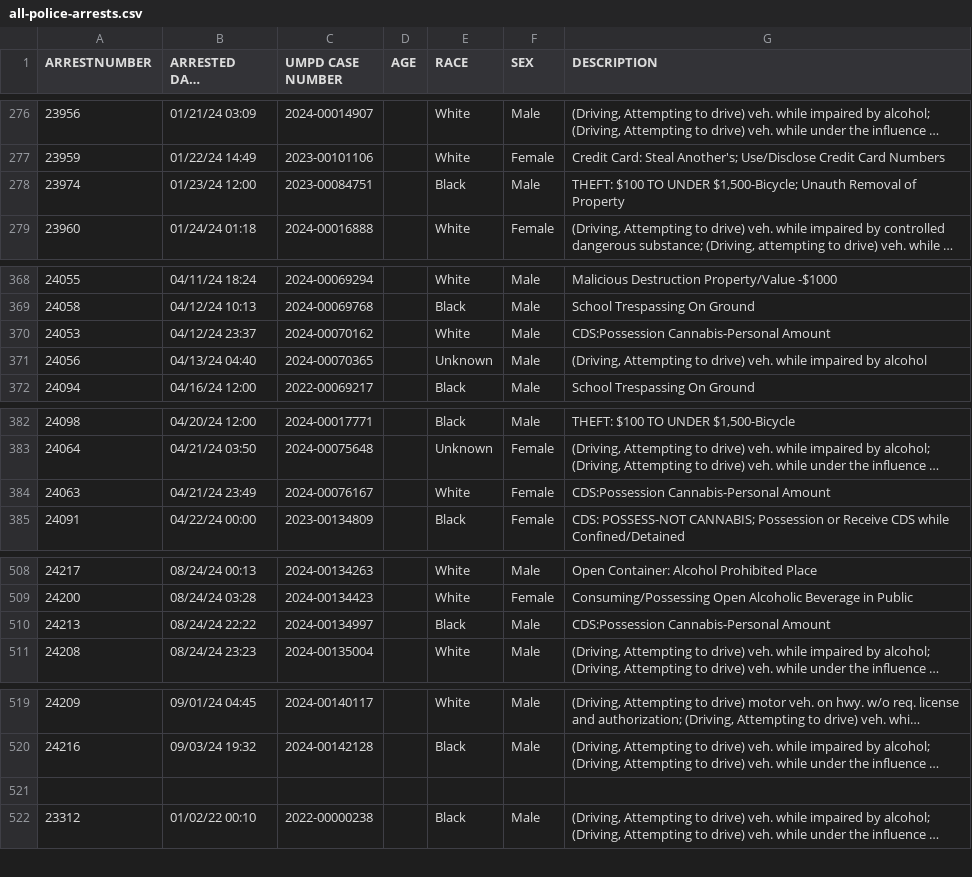
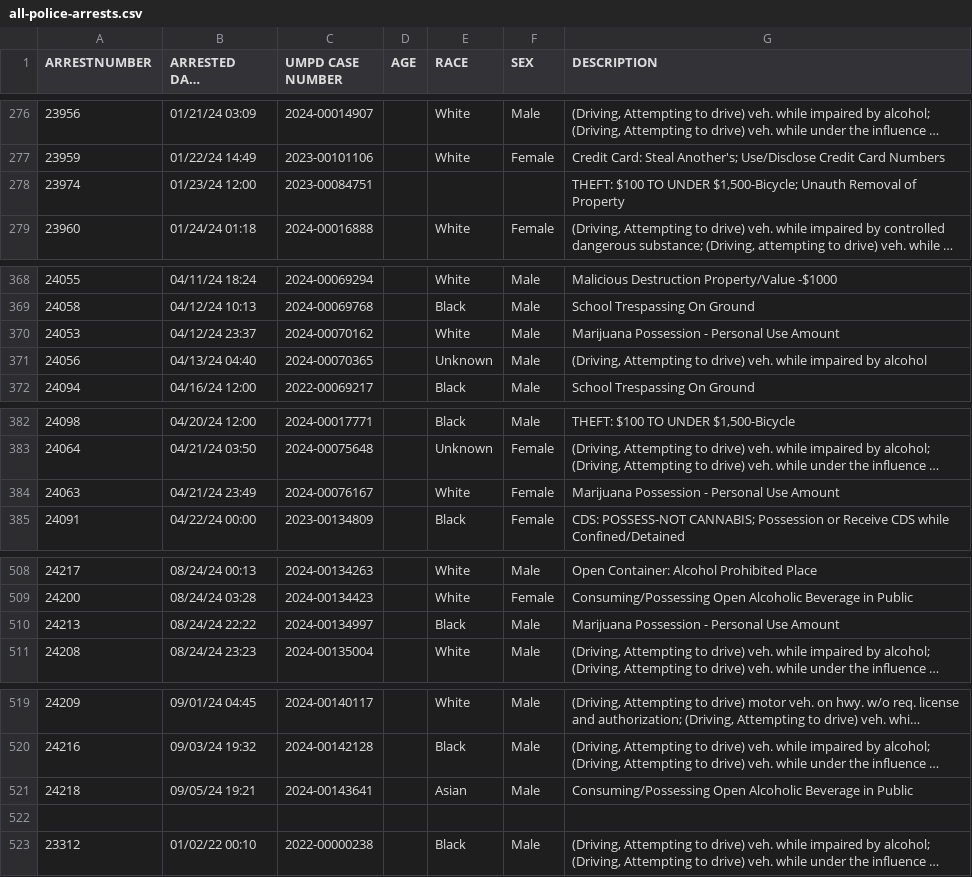
Before and after one commit to rachelmarconi/na-gov-upgrade, a CSV file: data/all-police-arrests.csv, drawn as a sheet; only a part is shown, gaps mark what is left out; long unchanged cells end in …; the diff names each change by its address in the sheet, - before the commit and + after, or states it on an @@ line.

```diff
--- a/data/all-police-arrests.csv
+++ b/data/all-police-arrests.csv
-E278 (RACE): Black
+E278 (RACE): (empty)
-F278 (SEX): Male
+F278 (SEX): (empty)
-G370 (DESCRIPTION): CDS:Possession Cannabis-Personal Amount
+G370 (DESCRIPTION): Marijuana Possession - Personal Use Amount
-G384 (DESCRIPTION): CDS:Possession Cannabis-Personal Amount
+G384 (DESCRIPTION): Marijuana Possession - Personal Use Amount
-G510 (DESCRIPTION): CDS:Possession Cannabis-Personal Amount
+G510 (DESCRIPTION): Marijuana Possession - Personal Use Amount
+row 521: 24218 | 09/05/24 19:21 | 2024-00143641 |  | Asian | Male | Consuming/Possessing Open Alcoholic Beverage in Public
```
Also changed, not shown: data/new_cases.csv, 1 other file.
